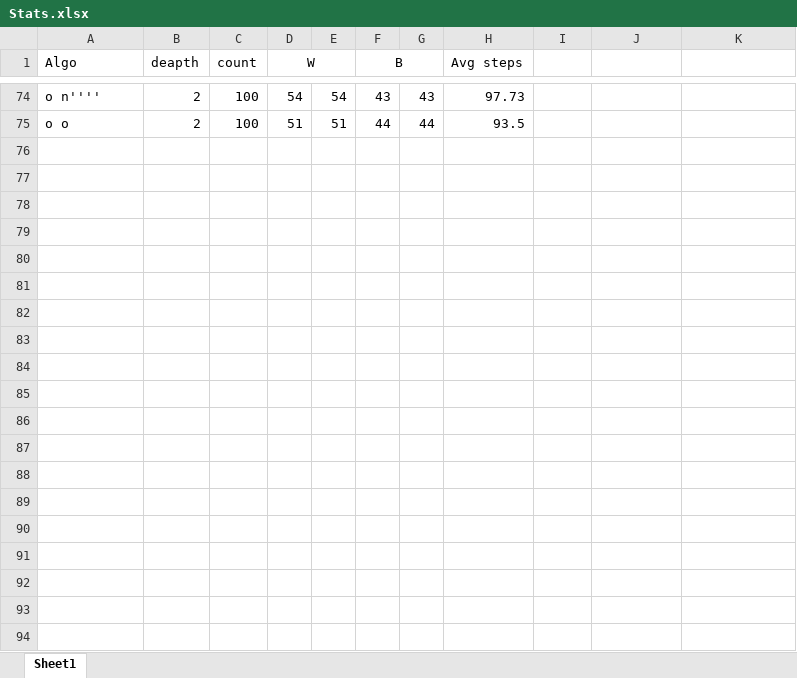
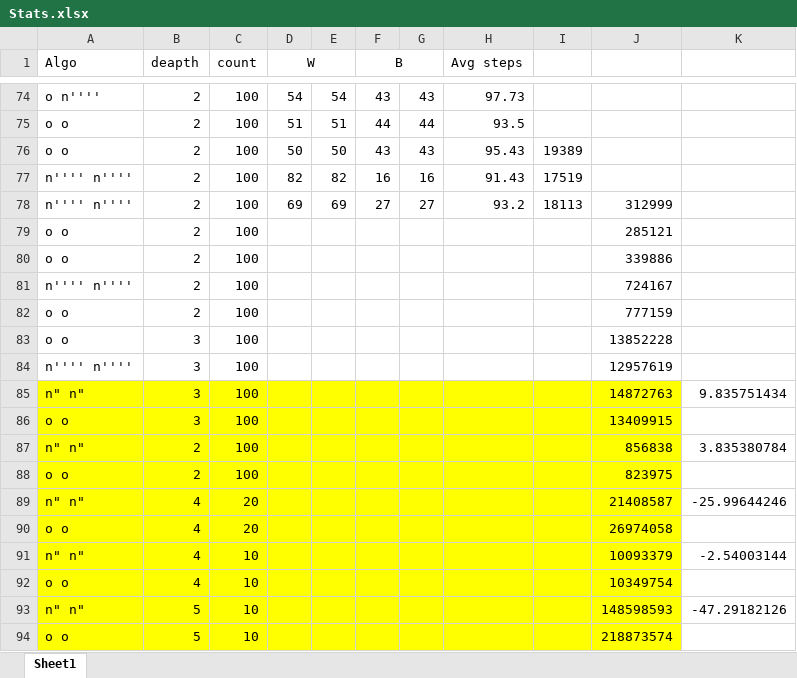
Before and after one commit to NisansaDdS/Solver, an Excel workbook: Stats.xlsx, sheet Sheet1, drawn as a sheet; only a part is shown, gaps mark what is left out; values as stored, in another font and other column widths than the file's, no borders; the diff names each change by its address in the sheet, - before the commit and + after, or states it on an @@ line.

Commit message:
Stat Collection 3

```diff
--- a/Stats.xlsx (sheet Sheet1)
+++ b/Stats.xlsx (sheet Sheet1)
+row 76: o o | 2 | 100 | 50 | 50 | 43 | 43 | 95.43 | 19389
+row 77: n'''' n'''' | 2 | 100 | 82 | 82 | 16 | 16 | 91.43 | 17519
+row 78: n'''' n'''' | 2 | 100 | 69 | 69 | 27 | 27 | 93.2 | 18113 | 312999
+row 79: o o | 2 | 100 |  |  |  |  |  |  | 285121
+row 80: o o | 2 | 100 |  |  |  |  |  |  | 339886
+row 81: n'''' n'''' | 2 | 100 |  |  |  |  |  |  | 724167
+row 82: o o | 2 | 100 |  |  |  |  |  |  | 777159
+row 83: o o | 3 | 100 |  |  |  |  |  |  | 13852228
+row 84: n'''' n'''' | 3 | 100 |  |  |  |  |  |  | 12957619
+row 85: n" n" | 3 | 100 |  |  |  |  |  |  | 14872763 | 9.835751434
+row 86: o o | 3 | 100 |  |  |  |  |  |  | 13409915
+row 87: n" n" | 2 | 100 |  |  |  |  |  |  | 856838 | 3.835380784
+row 88: o o | 2 | 100 |  |  |  |  |  |  | 823975
+row 89: n" n" | 4 | 20 |  |  |  |  |  |  | 21408587 | -25.99644246
+row 90: o o | 4 | 20 |  |  |  |  |  |  | 26974058
+row 91: n" n" | 4 | 10 |  |  |  |  |  |  | 10093379 | -2.54003144
+row 92: o o | 4 | 10 |  |  |  |  |  |  | 10349754
+row 93: n" n" | 5 | 10 |  |  |  |  |  |  | 148598593 | -47.29182126
+row 94: o o | 5 | 10 |  |  |  |  |  |  | 218873574
```
Also changed, not shown: 6 other files.
